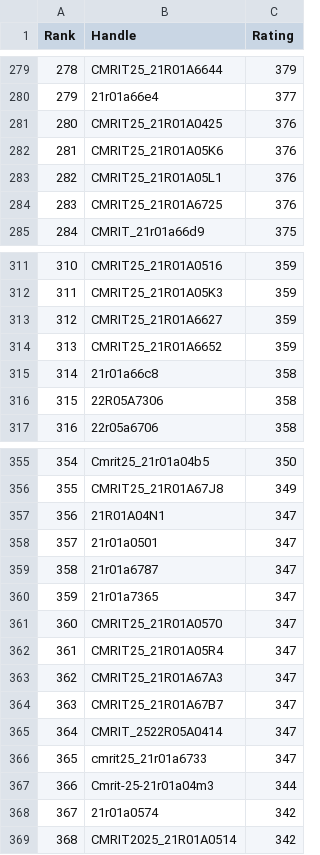
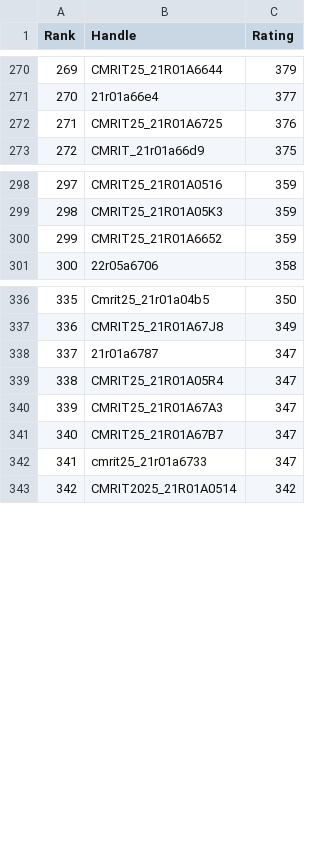
Before and after one commit to gabyah92/CodeforcesRankingGUI, a CSV file: Leaderboards/CurrentCodeforcesRatings.csv, drawn as a sheet; only a part is shown, gaps mark what is left out; the diff covers the shown part only; the diff names each change by its address in the sheet, - before the commit and + after, or states it on an @@ line.

```diff
--- a/Leaderboards/CurrentCodeforcesRatings.csv
+++ b/Leaderboards/CurrentCodeforcesRatings.csv
@@ column A (Rank) renumbered from row 69 down @@
-row 281: 280 | CMRIT25_21R01A0425 | 376
-row 282: 281 | CMRIT25_21R01A05K6 | 376
-row 283: 282 | CMRIT25_21R01A05L1 | 376
-row 313: 312 | CMRIT25_21R01A6627 | 359
-row 315: 314 | 21r01a66c8 | 358
-row 316: 315 | 22R05A7306 | 358
-row 357: 356 | 21R01A04N1 | 347
-row 358: 357 | 21r01a0501 | 347
-row 360: 359 | 21r01a7365 | 347
-row 361: 360 | CMRIT25_21R01A0570 | 347
-row 365: 364 | CMRIT_2522R05A0414 | 347
-row 367: 366 | Cmrit-25-21r01a04m3 | 344
-row 368: 367 | 21r01a0574 | 342
```
Also changed, not shown: 13 removed rows elsewhere in this file.
